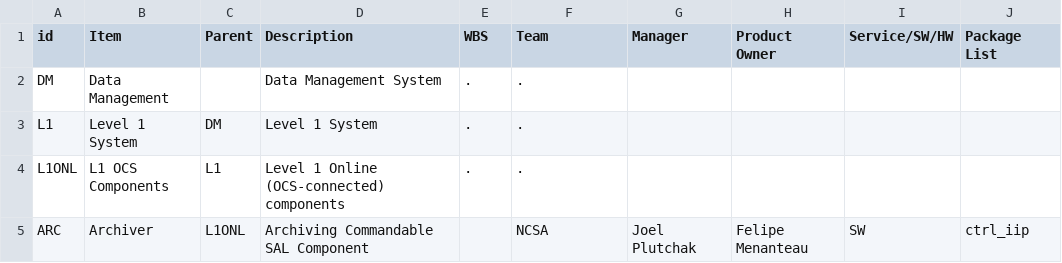
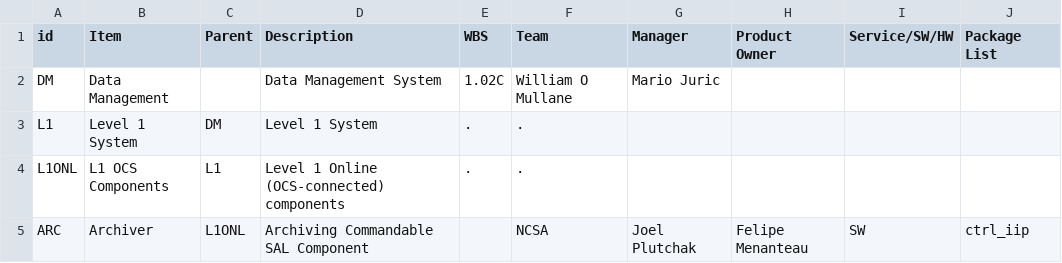
Before and after one commit to lsst/LDM-294, a CSV file: productlist.csv, drawn as a sheet; only a part is shown.

Commit message:
typos  update prod tree and table (narrower) remove notes

```diff
--- a/productlist.csv
+++ b/productlist.csv
@@ -1,3 +1,3 @@
 id,Item,Parent,Description,WBS,Team,Manager,Product Owner,Service/SW/HW,Package List
-DM,Data Management,,Data Management System,.,.,,,,
+DM,Data Management,,Data Management System,1.02C,William O Mullane,Mario Juric,,,
 L1,Level 1 System,DM,Level 1 System,.,.,,,,
```
Also changed, not shown: 5 other files.
